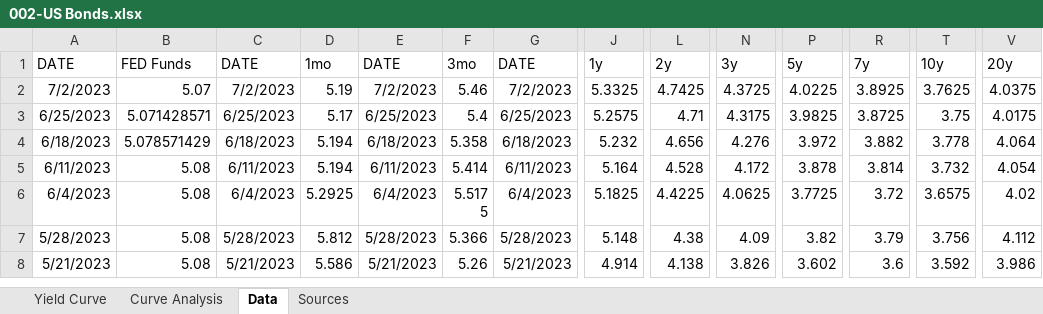
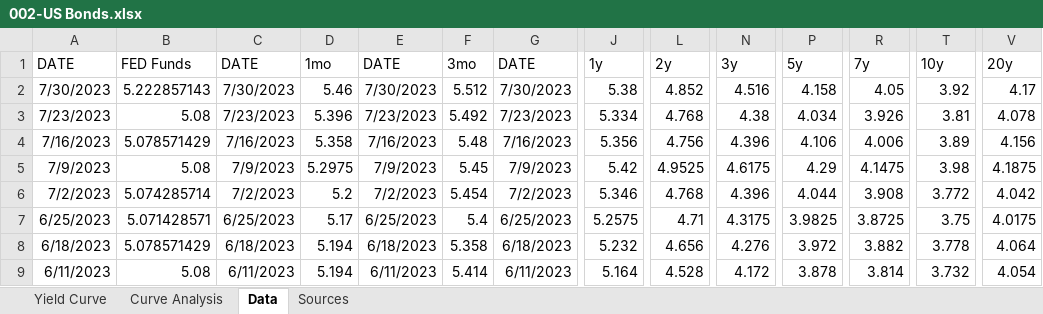
Before and after one commit to Necksus/TradingData, an Excel workbook: Excel/002-US Bonds.xlsx, sheet Data, drawn as a sheet; only a part is shown, gaps mark what is left out; the shorter side is filled out with more unchanged rows; values as stored, in another font and other column widths than the file's, no borders; table styles not drawn; addresses are those after the commit; rows hold the shown columns only; the diff names each change by its address in the sheet, - before the commit and + after, or states it on an @@ line.

```diff
--- a/Excel/002-US Bonds.xlsx (sheet Data)
+++ b/Excel/002-US Bonds.xlsx (sheet Data)
+row 2: 7/30/2023 | 5.222857143 | 7/30/2023 | 5.46 | 7/30/2023 | 5.512 | 7/30/2023 | 5.38 | 4.852 | 4.516 | 4.158 | 4.05 | 3.92 | 4.17
+row 3: 7/23/2023 | 5.08 | 7/23/2023 | 5.396 | 7/23/2023 | 5.492 | 7/23/2023 | 5.334 | 4.768 | 4.38 | 4.034 | 3.926 | 3.81 | 4.078
+row 4: 7/16/2023 | 5.078571429 | 7/16/2023 | 5.358 | 7/16/2023 | 5.48 | 7/16/2023 | 5.356 | 4.756 | 4.396 | 4.106 | 4.006 | 3.89 | 4.156
+row 5: 7/9/2023 | 5.08 | 7/9/2023 | 5.2975 | 7/9/2023 | 5.45 | 7/9/2023 | 5.42 | 4.9525 | 4.6175 | 4.29 | 4.1475 | 3.98 | 4.1875
-B6: 5.07
+B6: 5.074285714
-D6: 5.19
+D6: 5.2
-F6: 5.46
+F6: 5.454
-J6: 5.3325
+J6: 5.346
-L6: 4.7425
+L6: 4.768
-N6: 4.3725
+N6: 4.396
-P6: 4.0225
+P6: 4.044
-R6: 3.8925
+R6: 3.908
-T6: 3.7625
+T6: 3.772
-V6: 4.0375
+V6: 4.042
```
Also changed, not shown: sheet Yield Curve, sheet Curve Analysis, formulas that keep their value, hidden cells, charts or pictures, Excel/003-Corporate Bonds.xlsx, Excel/004-M2 Money Supply.xlsx, 26 other files.
